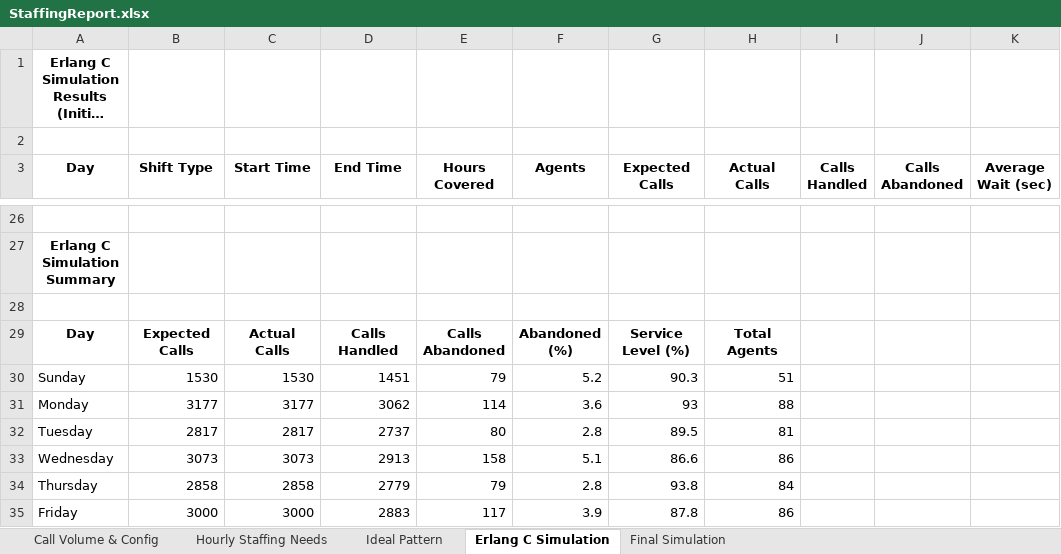
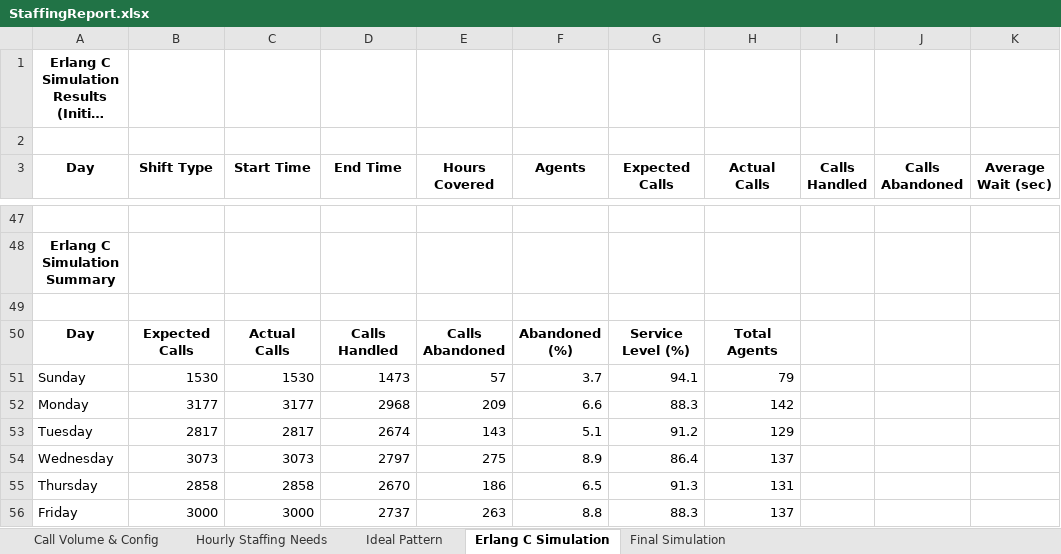
Before and after one commit to Liri-soft/Crew-quant-queueing, an Excel workbook: StaffingReport.xlsx, sheet Erlang C Simulation, drawn as a sheet; only a part is shown, gaps mark what is left out; long unchanged cells end in …; values as stored, in another font and other column widths than the file's, no borders; addresses are those after the commit; the diff covers the shown part only; the diff names each change by its address in the sheet, - before the commit and + after, or states it on an @@ line.

Commit message:
updated the API responce for graph in responce where added graph object for comparison of Erlang and Final simulation

```diff
--- a/StaffingReport.xlsx (sheet Erlang C Simulation)
+++ b/StaffingReport.xlsx (sheet Erlang C Simulation)
-D51 (End Time): 1451
+D51 (End Time): 1473
-E51 (Hours Covered): 79
+E51 (Hours Covered): 57
-F51 (Agents): 5.2
+F51 (Agents): 3.7
-G51 (Expected Calls): 90.3
+G51 (Expected Calls): 94.1
-H51 (Actual Calls): 51
+H51 (Actual Calls): 79
-D52 (End Time): 3062
+D52 (End Time): 2968
-E52 (Hours Covered): 114
+E52 (Hours Covered): 209
-F52 (Agents): 3.6
+F52 (Agents): 6.6
-G52 (Expected Calls): 93
+G52 (Expected Calls): 88.3
-H52 (Actual Calls): 88
+H52 (Actual Calls): 142
-D53 (End Time): 2737
+D53 (End Time): 2674
-E53 (Hours Covered): 80
+E53 (Hours Covered): 143
-F53 (Agents): 2.8
+F53 (Agents): 5.1
-G53 (Expected Calls): 89.5
+G53 (Expected Calls): 91.2
-H53 (Actual Calls): 81
+H53 (Actual Calls): 129
-D54 (End Time): 2913
+D54 (End Time): 2797
-E54 (Hours Covered): 158
+E54 (Hours Covered): 275
-F54 (Agents): 5.1
+F54 (Agents): 8.9
-G54 (Expected Calls): 86.6
+G54 (Expected Calls): 86.4
-H54 (Actual Calls): 86
+H54 (Actual Calls): 137
-D55 (End Time): 2779
+D55 (End Time): 2670
-E55 (Hours Covered): 79
+E55 (Hours Covered): 186
-F55 (Agents): 2.8
+F55 (Agents): 6.5
-G55 (Expected Calls): 93.8
+G55 (Expected Calls): 91.3
-H55 (Actual Calls): 84
+H55 (Actual Calls): 131
-D56 (End Time): 2883
+D56 (End Time): 2737
-E56 (Hours Covered): 117
+E56 (Hours Covered): 263
-F56 (Agents): 3.9
+F56 (Agents): 8.8
-G56 (Expected Calls): 87.8
+G56 (Expected Calls): 88.3
-H56 (Actual Calls): 86
+H56 (Actual Calls): 137
```
Also changed, not shown: 42 added rows, 21 removed rows and 10 edited cells elsewhere in this sheet, sheet Final Simulation, sheet Ideal Pattern, sheet Call Volume & Config, 6 other files.
